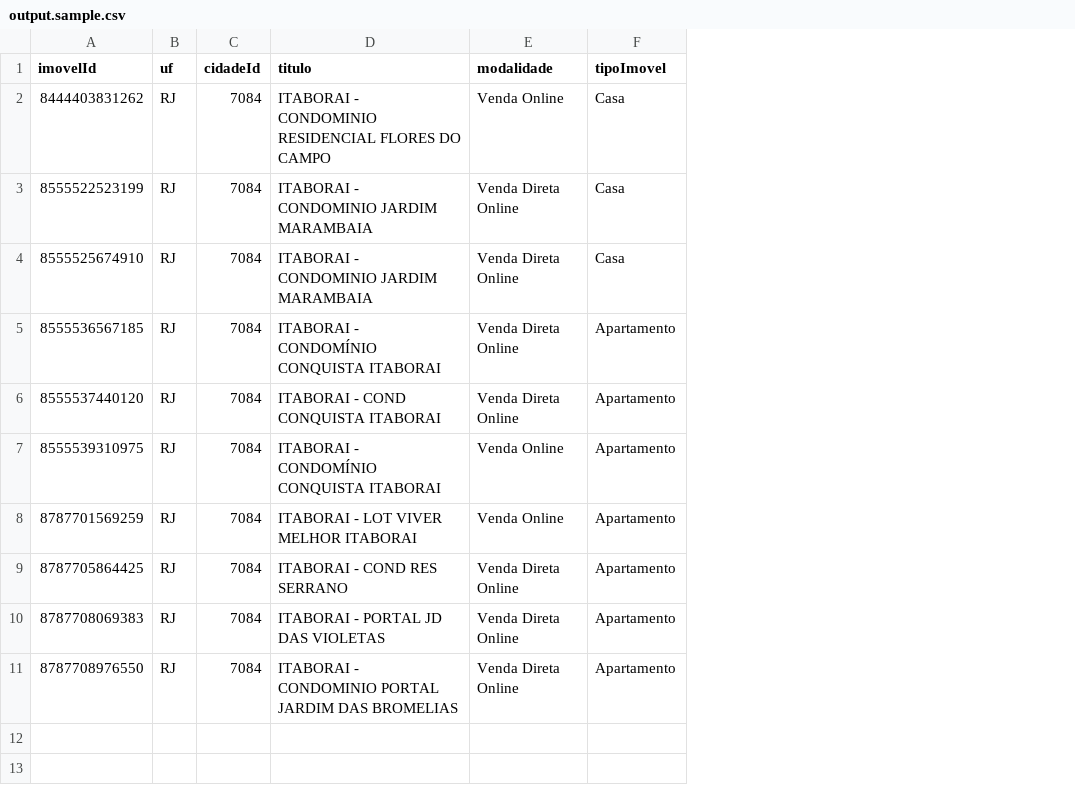
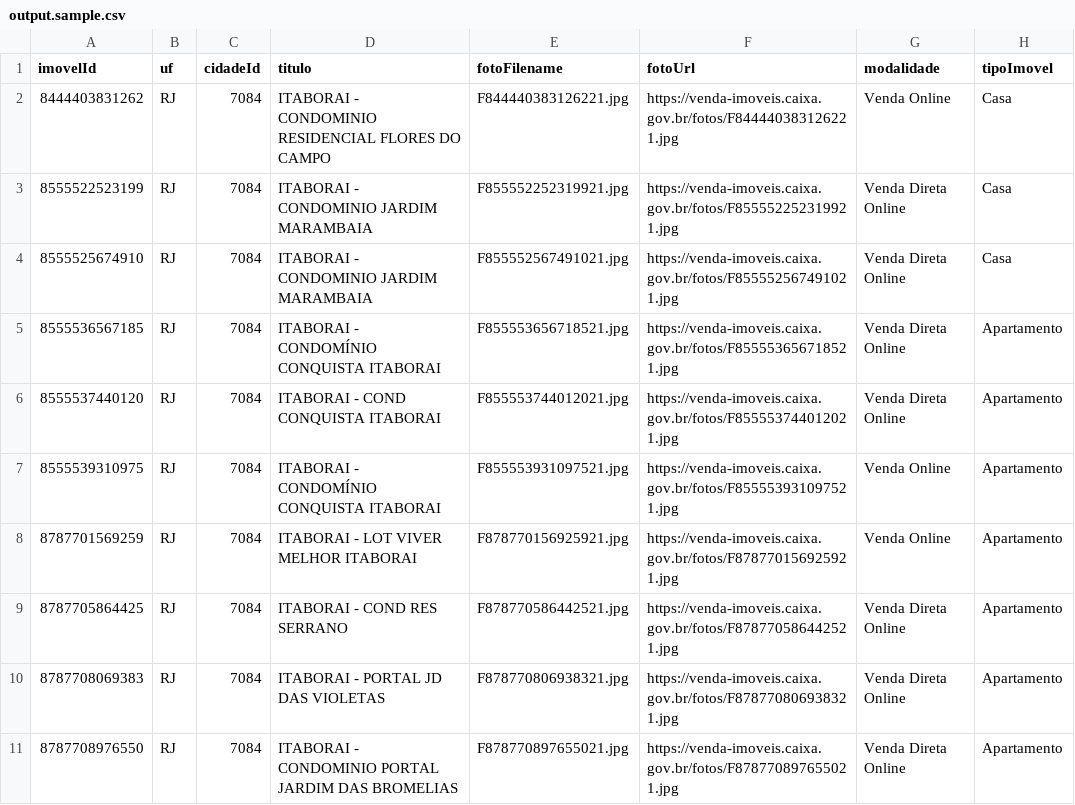
Before and after one commit to xandekoch/scraper-leilao-caixa, a CSV file: output.sample.csv, drawn as a sheet; only a part is shown; the diff names each change by its address in the sheet, - before the commit and + after, or states it on an @@ line.

```diff
--- a/output.sample.csv
+++ b/output.sample.csv
+column E (fotoFilename), rows 2-11: F844440383126221.jpg | F855552252319921.jpg | F855552567491021.jpg | F855553656718521.jpg | F855553744012021.jpg | F855553931097521.jpg | F878770156925921.jpg | F878770586442521.jpg | F878770806938321.jpg | F878770897655021.jpg
+column F (fotoUrl), rows 2-11: https://venda-imoveis.caixa.gov.br/fotos/F844440383126221.jpg | https://venda-imoveis.caixa.gov.br/fotos/F855552252319921.jpg | https://venda-imoveis.caixa.gov.br/fotos/F855552567491021.jpg | https://venda-imoveis.caixa.gov.br/fotos/F855553656718521.jpg | https://venda-imoveis.caixa.gov.br/fotos/F855553744012021.jpg | https://venda-imoveis.caixa.gov.br/fotos/F855553931097521.jpg | https://venda-imoveis.caixa.gov.br/fotos/F878770156925921.jpg | https://venda-imoveis.caixa.gov.br/fotos/F878770586442521.jpg | https://venda-imoveis.caixa.gov.br/fotos/F878770806938321.jpg | https://venda-imoveis.caixa.gov.br/fotos/F878770897655021.jpg
```
Also changed, not shown: 3 other files.
